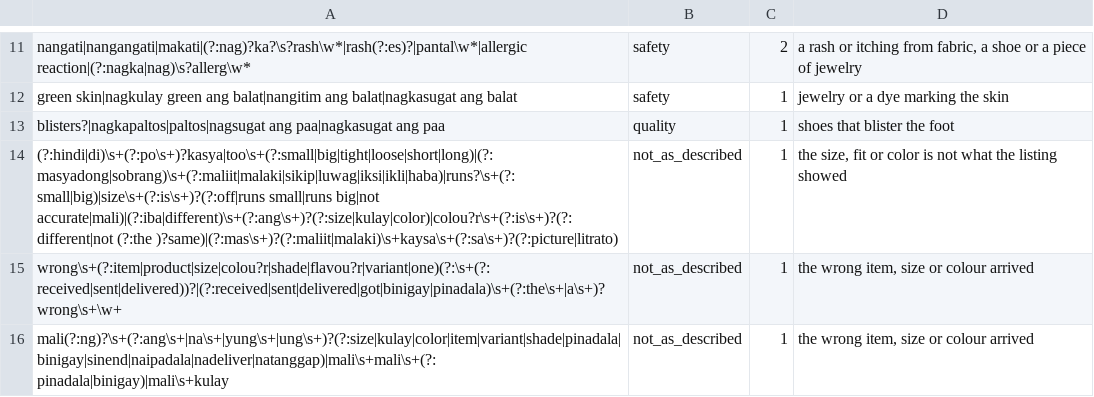
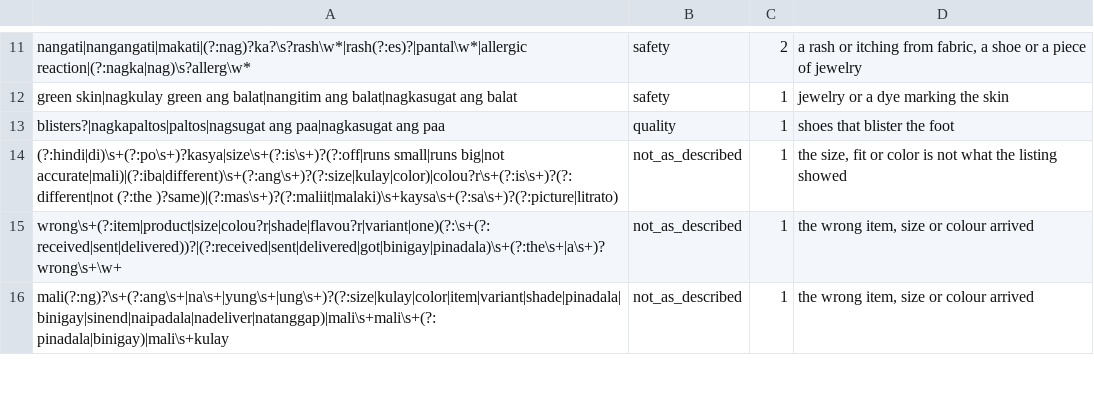
Before and after one commit to Re-Haiyan/Capstone-Version-Control-Haiyan, a TSV file: backend/sentiment-analysis/defaketive_sentiment/lexicons/categories/group_fashion.add.tsv, drawn as a sheet; only a part is shown, gaps mark what is left out.

```diff
--- a/backend/sentiment-analysis/defaketive_sentiment/lexicons/categories/group_fashion.add.tsv
+++ b/backend/sentiment-analysis/defaketive_sentiment/lexicons/categories/group_fashion.add.tsv
@@ -13,3 +13,3 @@ green skin|nagkulay green ang balat|nangitim ang balat|nagkasugat ang balat	safe
 blisters?|nagkapaltos|paltos|nagsugat ang paa|nagkasugat ang paa	quality	1	shoes that blister the foot
-(?:hindi|di)\s+(?:po\s+)?kasya|too\s+(?:small|big|tight|loose|short|long)|(?:masyadong|sobrang)\s+(?:maliit|malaki|sikip|luwag|iksi|ikli|haba)|runs?\s+(?:small|big)|size\s+(?:is\s+)?(?:off|runs small|runs big|not accurate|mali)|(?:iba|different)\s+(?:ang\s+)?(?:size|kulay|color)|colou?r\s+(?:is\s+)?(?:different|not (?:the )?same)|(?:mas\s+)?(?:maliit|malaki)\s+kaysa\s+(?:sa\s+)?(?:picture|litrato)	not_as_described	1	the size, fit or color is not what the listing showed
+(?:hindi|di)\s+(?:po\s+)?kasya|size\s+(?:is\s+)?(?:off|runs small|runs big|not accurate|mali)|(?:iba|different)\s+(?:ang\s+)?(?:size|kulay|color)|colou?r\s+(?:is\s+)?(?:different|not (?:the )?same)|(?:mas\s+)?(?:maliit|malaki)\s+kaysa\s+(?:sa\s+)?(?:picture|litrato)	not_as_described	1	the size, fit or color is not what the listing showed
 wrong\s+(?:item|product|size|colou?r|shade|flavou?r|variant|one)(?:\s+(?:received|sent|delivered))?|(?:received|sent|delivered|got|binigay|pinadala)\s+(?:the\s+|a\s+)?wrong\s+\w+	not_as_described	1	the wrong item, size or colour arrived
```
Also changed, not shown: backend/sentiment-analysis/defaketive_sentiment/lexicons/categories/group_beauty_health.tsv, 9 other files.
